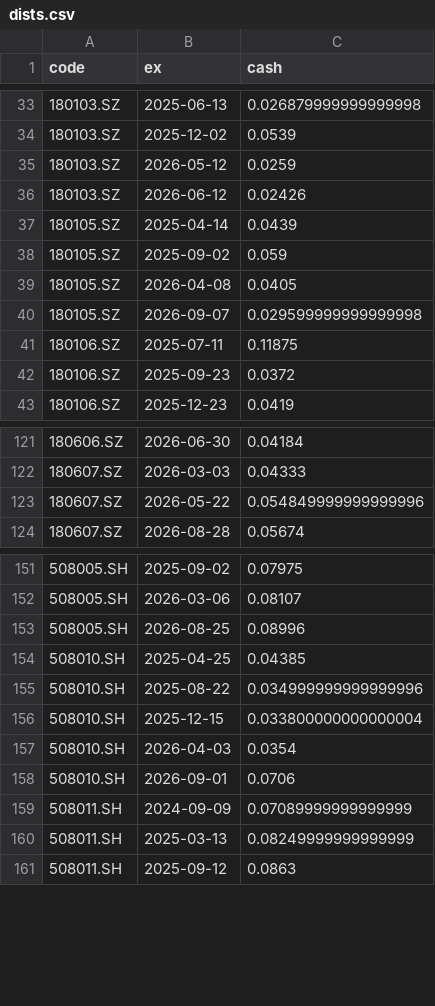
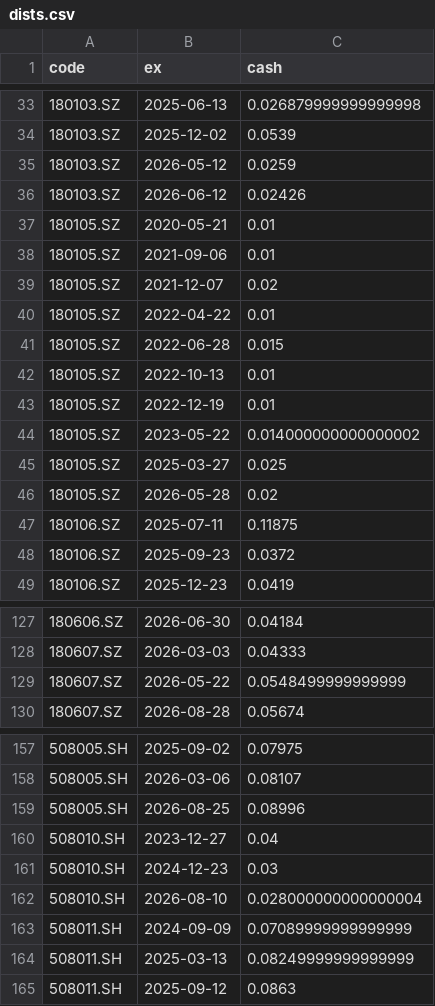
Before and after one commit to xianhuixu/reits-dashboard, a CSV file: spread_cache/dists.csv, drawn as a sheet; only a part is shown, gaps mark what is left out; the diff covers the shown part only.

```diff
--- a/spread_cache/dists.csv
+++ b/spread_cache/dists.csv
@@ -36,6 +36,12 @@ code,ex,cash
 180103.SZ,2026-06-12,0.02426
-180105.SZ,2025-04-14,0.0439
-180105.SZ,2025-09-02,0.059
-180105.SZ,2026-04-08,0.0405
-180105.SZ,2026-09-07,0.029599999999999998
+180105.SZ,2020-05-21,0.01
+180105.SZ,2021-09-06,0.01
+180105.SZ,2021-12-07,0.02
+180105.SZ,2022-04-22,0.01
+180105.SZ,2022-06-28,0.015
+180105.SZ,2022-10-13,0.01
+180105.SZ,2022-12-19,0.01
+180105.SZ,2023-05-22,0.014000000000000002
+180105.SZ,2025-03-27,0.025
+180105.SZ,2026-05-28,0.02
 180106.SZ,2025-07-11,0.11875
@@ -122,3 +128,3 @@ code,ex,cash
 180607.SZ,2026-03-03,0.04333
-180607.SZ,2026-05-22,0.054849999999999996
+180607.SZ,2026-05-22,0.0548499999999999
 180607.SZ,2026-08-28,0.05674
@@ -153,7 +159,5 @@ code,ex,cash
 508005.SH,2026-08-25,0.08996
-508010.SH,2025-04-25,0.04385
-508010.SH,2025-08-22,0.034999999999999996
-508010.SH,2025-12-15,0.033800000000000004
-508010.SH,2026-04-03,0.0354
-508010.SH,2026-09-01,0.0706
+508010.SH,2023-12-27,0.04
+508010.SH,2024-12-23,0.03
+508010.SH,2026-08-10,0.028000000000000004
 508011.SH,2024-09-09,0.07089999999999999
```
Also changed, not shown: 6 edited cells elsewhere in this file, 18 other files.
